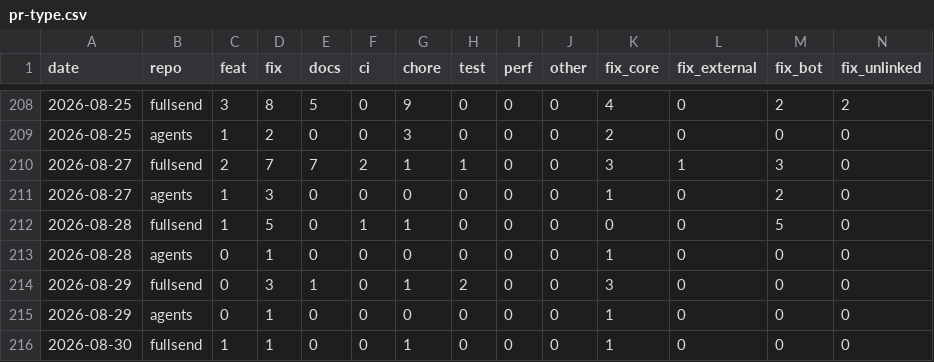
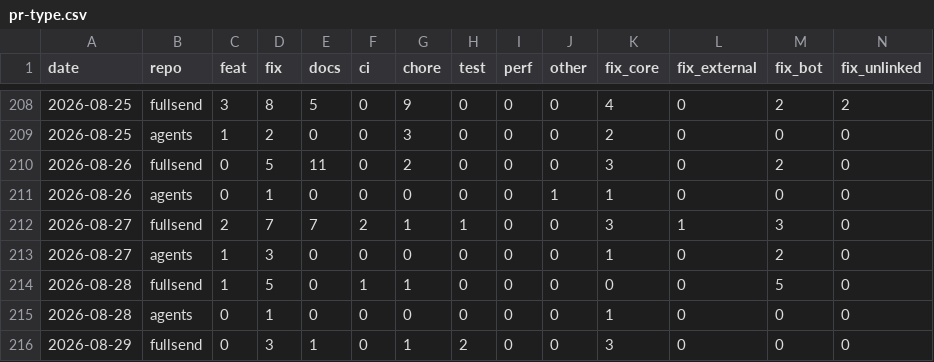
Before and after one commit to fullsend-ai/metrics, a CSV file: docs/pr-type.csv, drawn as a sheet; only a part is shown, gaps mark what is left out; the shorter side is filled out with more unchanged rows.

Commit message:
fix(quality): address the fix-judge review findings
- Leave a week out of escaped-fixes.csv while a day of it is missing from
  pr-type.csv, and backfill the one missing day (2026-08-26). That day held
  fullsend#6200, whose confirmed fix (#6641) was silently dropped.
- Drop the hand edit to .fullsend/config.yaml: the agent is registered in
  the org's repos.yaml instead (fullsend-ai/.fullsend#205).
- Writeback reads the last judgments marker, which the post-script writes
  after the model's comment, and the import takes at most 20 verdicts.
- Strip "::" and control characters from model-derived log lines.
- Quality page: a loading and error status, an explicit empty row, a text
  label on the chart, and dash patterns so series differ by more than colour.

Signed-off-by: Guy Oron <goron@redhat.com>

```diff
--- a/docs/pr-type.csv
+++ b/docs/pr-type.csv
@@ -209,2 +209,4 @@ date,repo,feat,fix,docs,ci,chore,test,perf,other,fix_core,fix_external,fix_bot,f
 2026-08-25,agents,1,2,0,0,3,0,0,0,2,0,0,0
+2026-08-26,fullsend,0,5,11,0,2,0,0,0,3,0,2,0
+2026-08-26,agents,0,1,0,0,0,0,0,1,1,0,0,0
 2026-08-27,fullsend,2,7,7,2,1,1,0,0,3,1,3,0
```
Also changed, not shown: docs/escaped-fixes.csv, docs/pr-type-details.csv, 10 other files.
